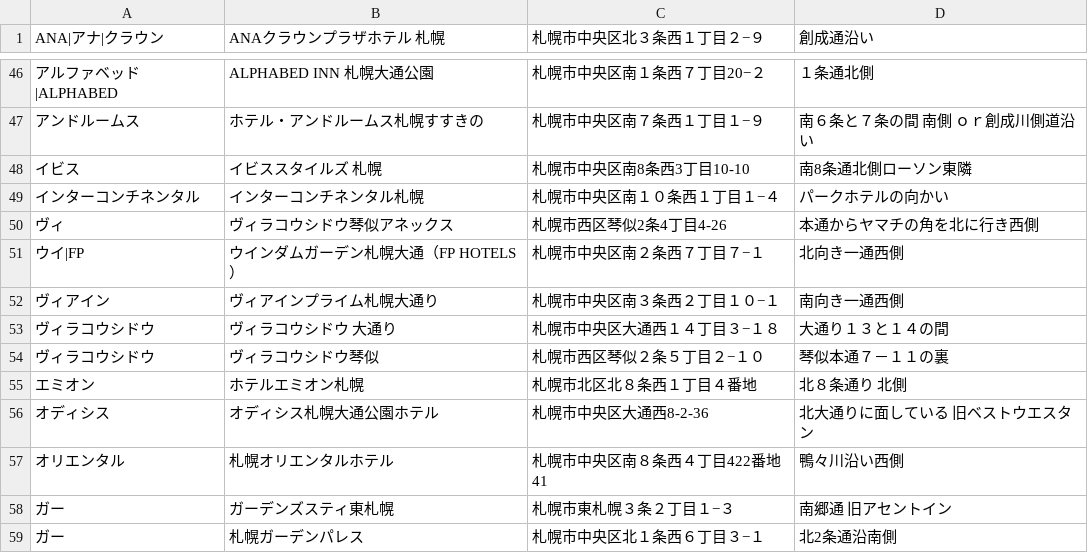
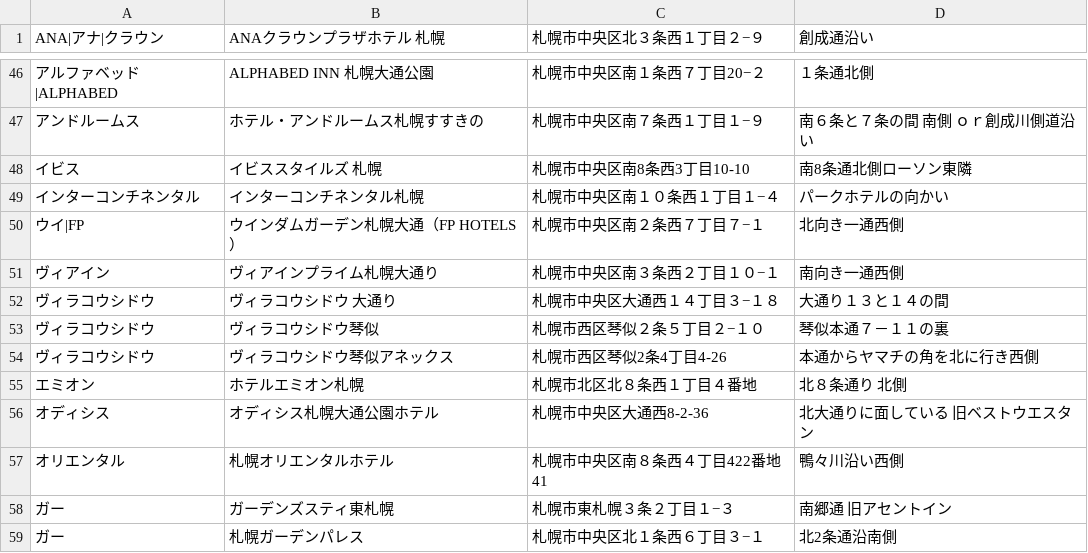
Before and after one commit to mjmu-web/sapporo_hotel_list, a CSV file: data/hotels.csv, drawn as a sheet; only a part is shown, gaps mark what is left out; removed rows and columns are numbered as before the commit, all else as after; the diff names each change by its address in the sheet, - before the commit and + after, or states it on an @@ line.

Commit message:
Update hotels.csv from admin panel

```diff
--- a/data/hotels.csv
+++ b/data/hotels.csv
-row 50: ヴィ | ヴィラコウシドウ琴似アネックス | 札幌市西区琴似2条4丁目4-26 | 本通からヤマチの角を北に行き西側
+row 54: ヴィラコウシドウ | ヴィラコウシドウ琴似アネックス | 札幌市西区琴似2条4丁目4-26 | 本通からヤマチの角を北に行き西側
```
